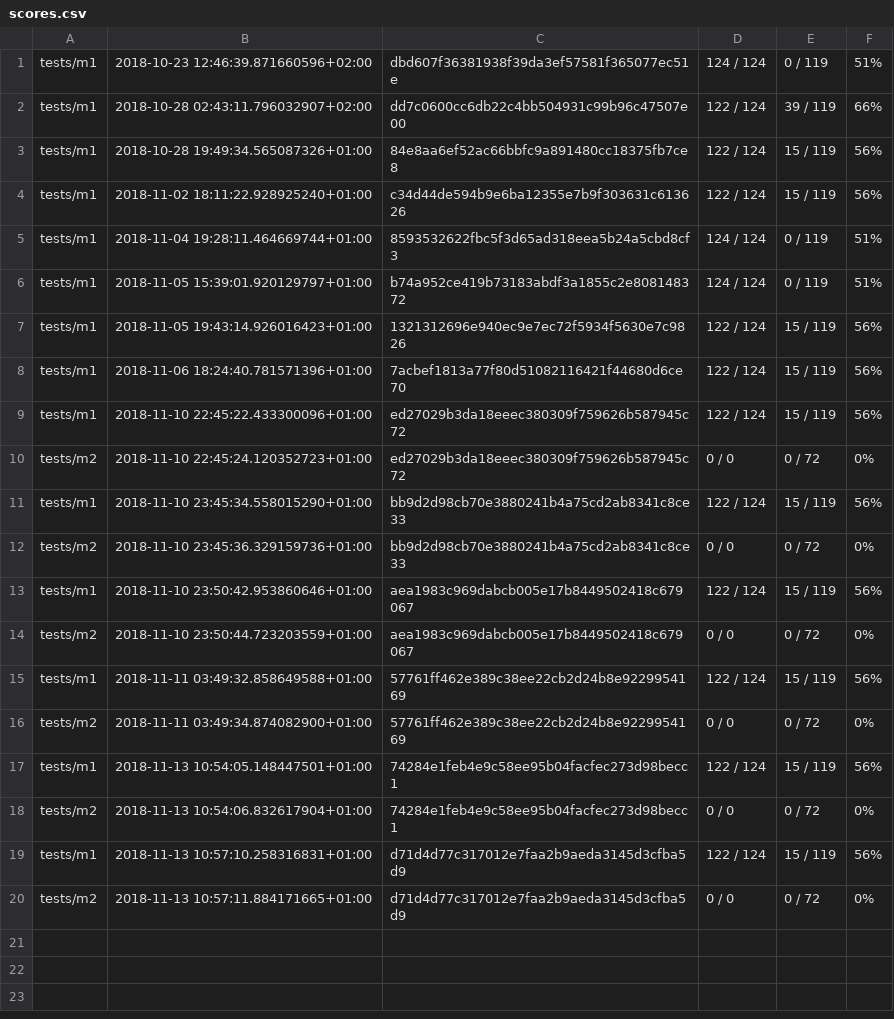
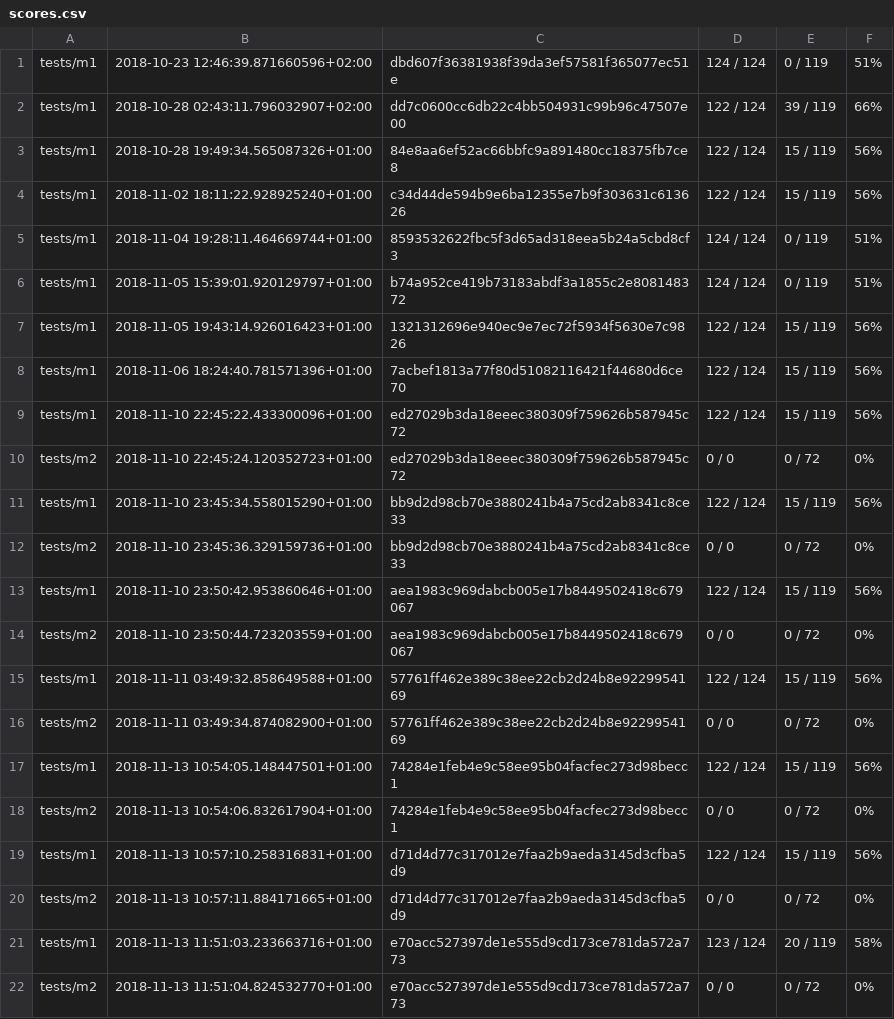
Before and after one commit to Dioctobot/compilation-m1-2018, a CSV file: log/scores.csv, drawn as a sheet; the diff names each change by its address in the sheet, - before the commit and + after, or states it on an @@ line.

Commit message:
flapivor: Test. [IGNORE]

```diff
--- a/log/scores.csv
+++ b/log/scores.csv
+row 21: tests/m1 | 2018-11-13 11:51:03.233663716+01:00 | e70acc527397de1e555d9cd173ce781da572a773 | 123 / 124 | 20 / 119 | 58%
+row 22: tests/m2 | 2018-11-13 11:51:04.824532770+01:00 | e70acc527397de1e555d9cd173ce781da572a773 | 0 / 0 | 0 / 72 | 0%
```
Also changed, not shown: 2 other files.
